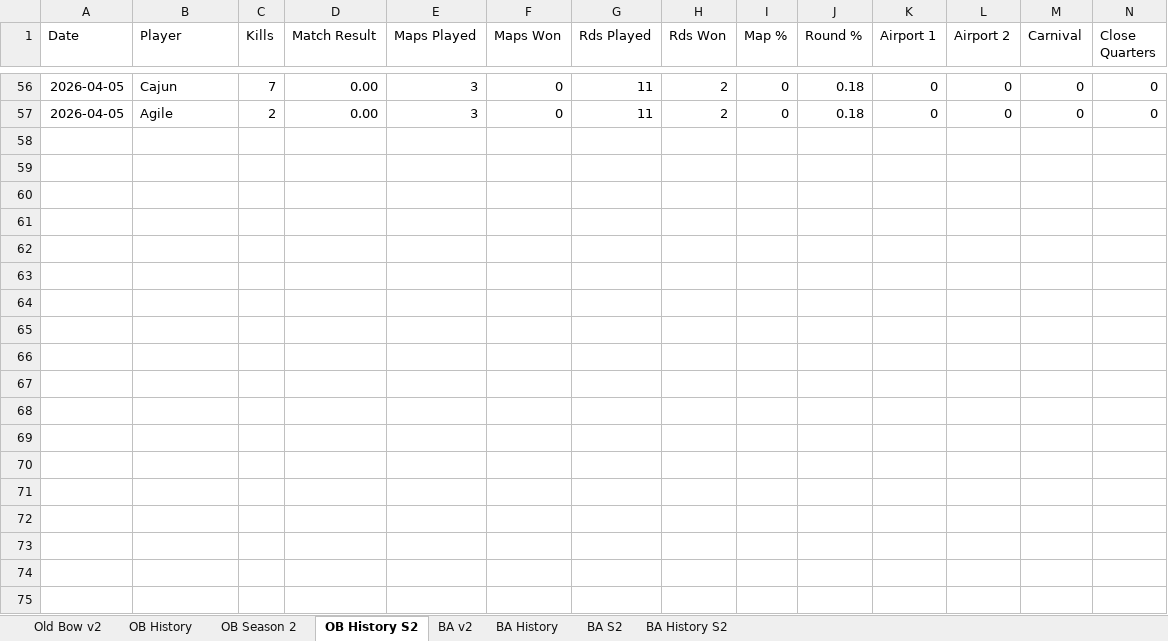
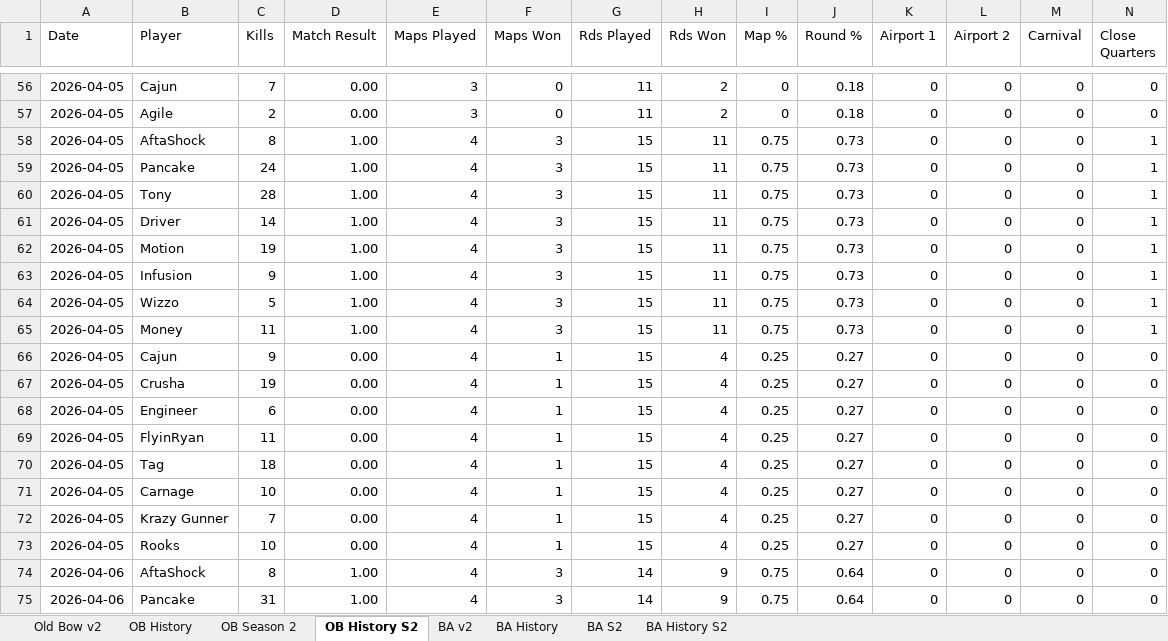
Before and after one commit to brettjmiller8-cpu/r63-stats, an Excel workbook: R63 Data.xlsx, sheet OB History S2, drawn as a sheet; only a part is shown, gaps mark what is left out; values as stored, in another font and other column widths than the file's, no borders; rows hold the shown columns only; the diff covers the shown part only; the diff names each change by its address in the sheet, - before the commit and + after, or states it on an @@ line.

```diff
--- a/R63 Data.xlsx (sheet OB History S2)
+++ b/R63 Data.xlsx (sheet OB History S2)
+row 58: 2026-04-05 | AftaShock | 8 | 1.00 | 4 | 3 | 15 | 11 | 0.75 | 0.73 | 0 | 0 | 0 | 1
+row 59: 2026-04-05 | Pancake | 24 | 1.00 | 4 | 3 | 15 | 11 | 0.75 | 0.73 | 0 | 0 | 0 | 1
+row 60: 2026-04-05 | Tony | 28 | 1.00 | 4 | 3 | 15 | 11 | 0.75 | 0.73 | 0 | 0 | 0 | 1
+row 61: 2026-04-05 | Driver | 14 | 1.00 | 4 | 3 | 15 | 11 | 0.75 | 0.73 | 0 | 0 | 0 | 1
+row 62: 2026-04-05 | Motion | 19 | 1.00 | 4 | 3 | 15 | 11 | 0.75 | 0.73 | 0 | 0 | 0 | 1
+row 63: 2026-04-05 | Infusion | 9 | 1.00 | 4 | 3 | 15 | 11 | 0.75 | 0.73 | 0 | 0 | 0 | 1
+row 64: 2026-04-05 | Wizzo | 5 | 1.00 | 4 | 3 | 15 | 11 | 0.75 | 0.73 | 0 | 0 | 0 | 1
+row 65: 2026-04-05 | Money | 11 | 1.00 | 4 | 3 | 15 | 11 | 0.75 | 0.73 | 0 | 0 | 0 | 1
+row 66: 2026-04-05 | Cajun | 9 | 0.00 | 4 | 1 | 15 | 4 | 0.25 | 0.27 | 0 | 0 | 0 | 0
+row 67: 2026-04-05 | Crusha | 19 | 0.00 | 4 | 1 | 15 | 4 | 0.25 | 0.27 | 0 | 0 | 0 | 0
+row 68: 2026-04-05 | Engineer | 6 | 0.00 | 4 | 1 | 15 | 4 | 0.25 | 0.27 | 0 | 0 | 0 | 0
+row 69: 2026-04-05 | FlyinRyan | 11 | 0.00 | 4 | 1 | 15 | 4 | 0.25 | 0.27 | 0 | 0 | 0 | 0
+row 70: 2026-04-05 | Tag | 18 | 0.00 | 4 | 1 | 15 | 4 | 0.25 | 0.27 | 0 | 0 | 0 | 0
+row 71: 2026-04-05 | Carnage | 10 | 0.00 | 4 | 1 | 15 | 4 | 0.25 | 0.27 | 0 | 0 | 0 | 0
+row 72: 2026-04-05 | Krazy Gunner | 7 | 0.00 | 4 | 1 | 15 | 4 | 0.25 | 0.27 | 0 | 0 | 0 | 0
+row 73: 2026-04-05 | Rooks | 10 | 0.00 | 4 | 1 | 15 | 4 | 0.25 | 0.27 | 0 | 0 | 0 | 0
+row 74: 2026-04-06 | AftaShock | 8 | 1.00 | 4 | 3 | 14 | 9 | 0.75 | 0.64 | 0 | 0 | 0 | 0
+row 75: 2026-04-06 | Pancake | 31 | 1.00 | 4 | 3 | 14 | 9 | 0.75 | 0.64 | 0 | 0 | 0 | 0
```
Also changed, not shown: 14 added rows elsewhere in this sheet, sheet OB History, sheet OB Season 2, sheet Old Bow v2, formulas that keep their value.
